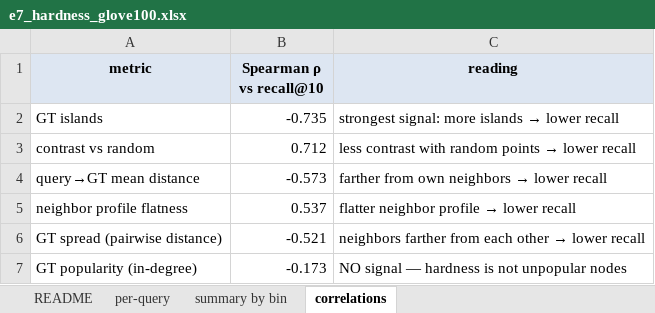
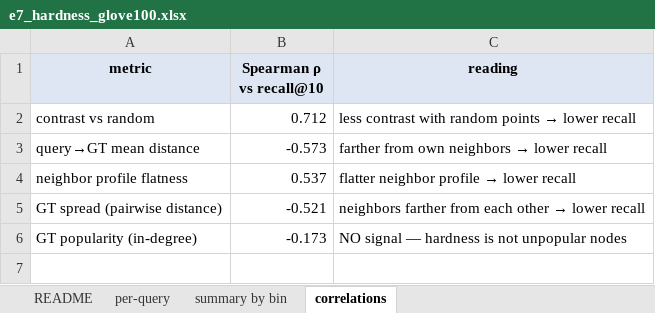
Before and after one commit to fadezak100/research-repo, an Excel workbook: results/e7_hardness_glove100.xlsx, sheet correlations, drawn as a sheet; values as stored, in another font and other column widths than the file's, no borders; the diff names each change by its address in the sheet, - before the commit and + after, or states it on an @@ line.

```diff
--- a/results/e7_hardness_glove100.xlsx (sheet correlations)
+++ b/results/e7_hardness_glove100.xlsx (sheet correlations)
-row 2: GT islands | -0.735 | strongest signal: more islands → lower recall
```
Also changed, not shown: sheet summary by bin, sheet per-query, sheet README, 18 other files.
